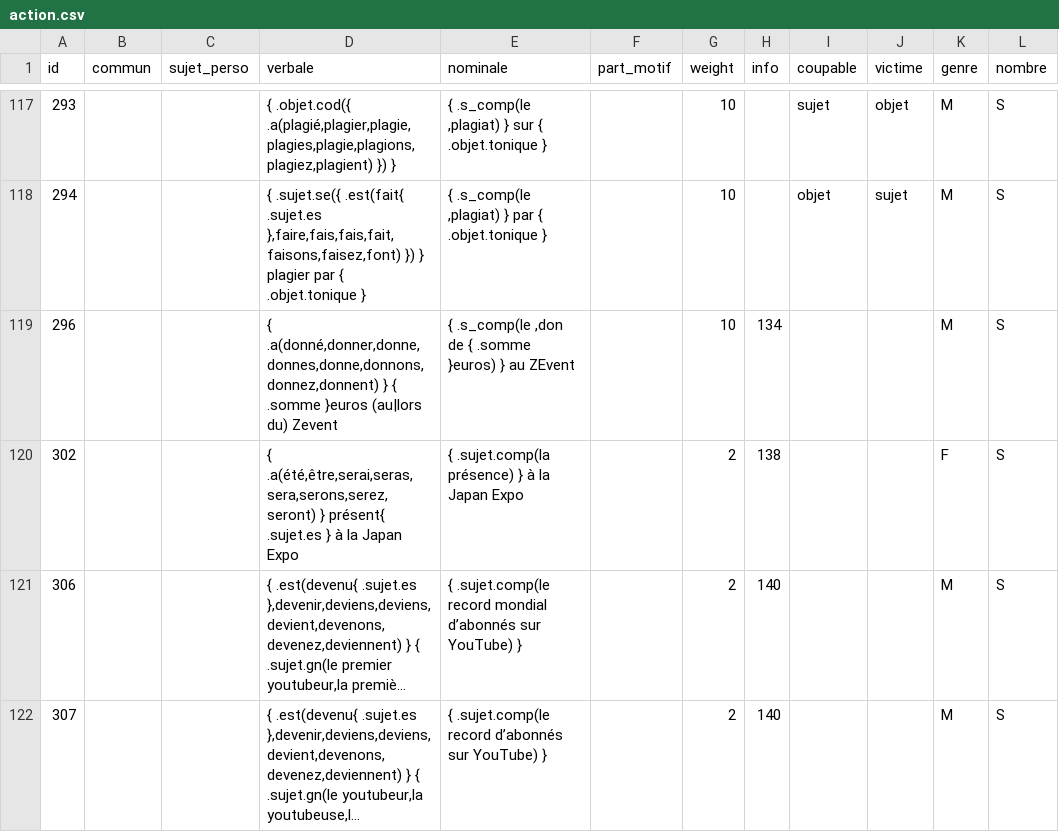
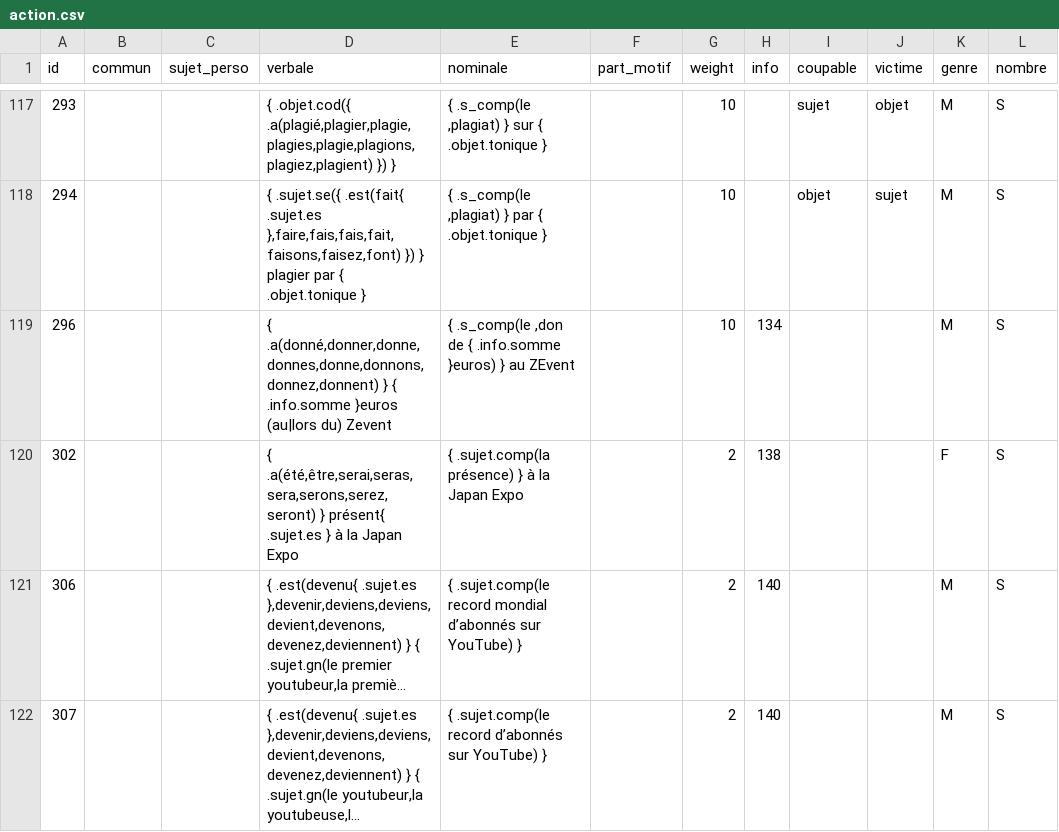
Before and after one commit to AlexieVQ/FlashNewsBot, a CSV file: regles/action.csv, drawn as a sheet; only a part is shown, gaps mark what is left out; long unchanged cells end in ….

Commit message:
Correction Action[296]

```diff
--- a/regles/action.csv
+++ b/regles/action.csv
@@ -118,3 +118,3 @@ id,commun,sujet_perso,verbale,nominale,part_motif,weight,info,coupable,victime,g
 294,,,"{ .sujet.se({ .est(fait{ .sujet.es },faire,fais,fais,fait,faisons,faisez,font) }) } plagier par { .objet.tonique }","{ .s_comp(le ,plagiat) } par { .objet.tonique }",,10,,objet,sujet,M,S
-296,,,"{ .a(donné,donner,donne,donnes,donne,donnons,donnez,donnent) } { .somme }euros (au|lors du) Zevent","{ .s_comp(le ,don de { .somme }euros) } au ZEvent",,10,134,,,M,S
+296,,,"{ .a(donné,donner,donne,donnes,donne,donnons,donnez,donnent) } { .info.somme }euros (au|lors du) Zevent","{ .s_comp(le ,don de { .info.somme }euros) } au ZEvent",,10,134,,,M,S
 302,,,"{ .a(été,être,serai,seras,sera,serons,serez,seront) } présent{ .sujet.es } à la Japan Expo",{ .sujet.comp(la présence) } à la Japan Expo,,2,138,,,F,S
```
